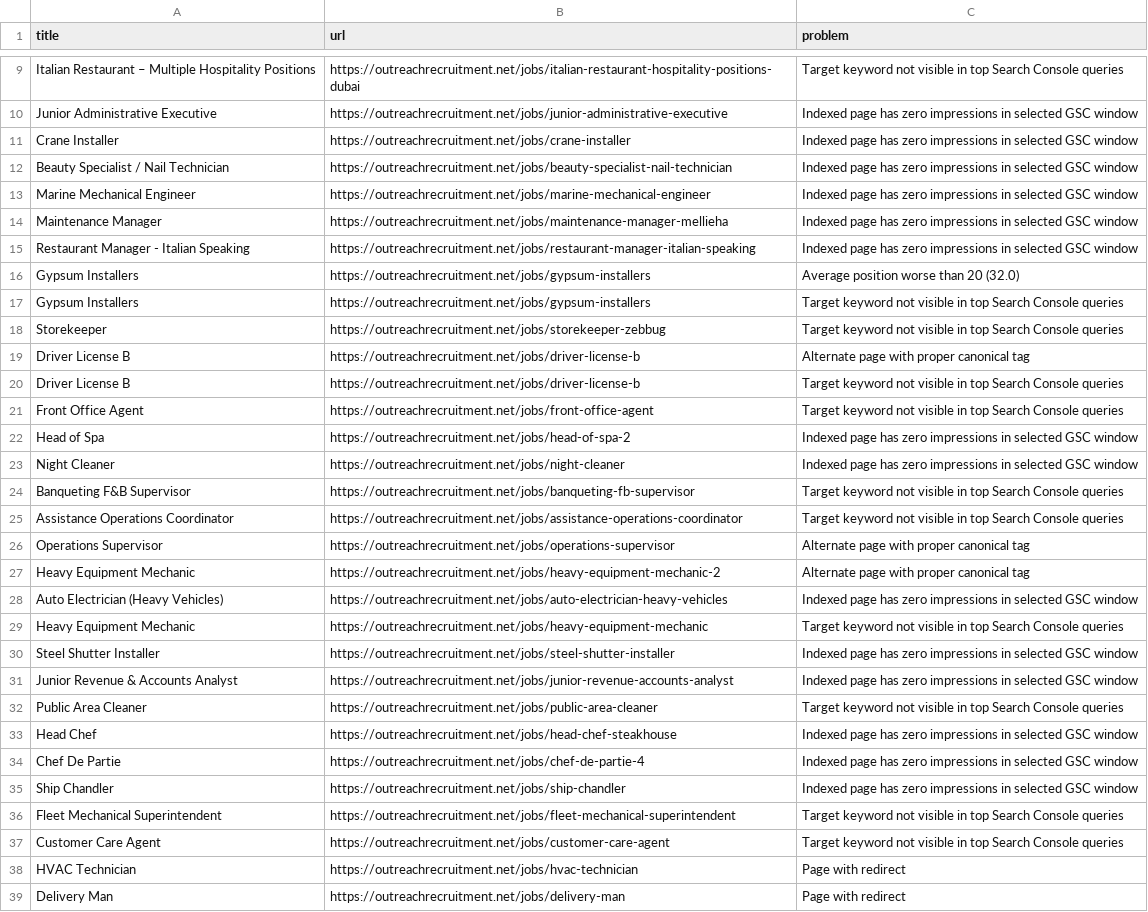
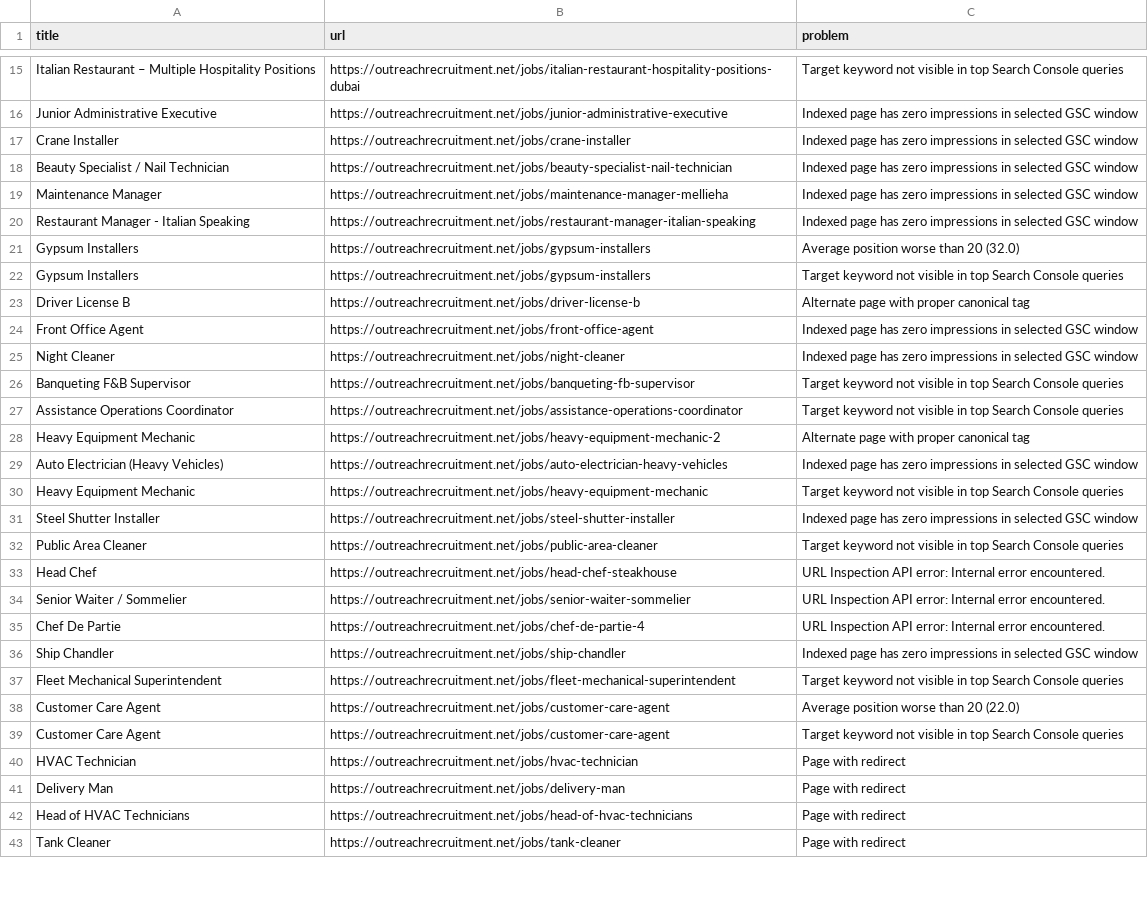
Before and after one commit to sofyanebarakat-beep/OutreachRecruitment-Jobs-in-Malta, a CSV file: reports/gsc_indexing_problems.csv, drawn as a sheet; only a part is shown, gaps mark what is left out; the shorter side is filled out with more unchanged rows; the diff covers the shown part only.

```diff
--- a/reports/gsc_indexing_problems.csv
+++ b/reports/gsc_indexing_problems.csv
@@ -12,3 +18,2 @@ Crane Installer,https://outreachrecruitment.net/jobs/crane-installer,Indexed pag
 Beauty Specialist / Nail Technician,https://outreachrecruitment.net/jobs/beauty-specialist-nail-technician,Indexed page has zero impressions in selected GSC window
-Marine Mechanical Engineer,https://outreachrecruitment.net/jobs/marine-mechanical-engineer,Indexed page has zero impressions in selected GSC window
 Maintenance Manager,https://outreachrecruitment.net/jobs/maintenance-manager-mellieha,Indexed page has zero impressions in selected GSC window
@@ -17,7 +22,4 @@ Gypsum Installers,https://outreachrecruitment.net/jobs/gypsum-installers,Average
 Gypsum Installers,https://outreachrecruitment.net/jobs/gypsum-installers,Target keyword not visible in top Search Console queries
-Storekeeper,https://outreachrecruitment.net/jobs/storekeeper-zebbug,Target keyword not visible in top Search Console queries
 Driver License B,https://outreachrecruitment.net/jobs/driver-license-b,Alternate page with proper canonical tag
-Driver License B,https://outreachrecruitment.net/jobs/driver-license-b,Target keyword not visible in top Search Console queries
-Front Office Agent,https://outreachrecruitment.net/jobs/front-office-agent,Target keyword not visible in top Search Console queries
-Head of Spa,https://outreachrecruitment.net/jobs/head-of-spa-2,Indexed page has zero impressions in selected GSC window
+Front Office Agent,https://outreachrecruitment.net/jobs/front-office-agent,Indexed page has zero impressions in selected GSC window
 Night Cleaner,https://outreachrecruitment.net/jobs/night-cleaner,Indexed page has zero impressions in selected GSC window
@@ -25,3 +27,2 @@ Banqueting F&B Supervisor,https://outreachrecruitment.net/jobs/banqueting-fb-sup
 Assistance Operations Coordinator,https://outreachrecruitment.net/jobs/assistance-operations-coordinator,Target keyword not visible in top Search Console queries
-Operations Supervisor,https://outreachrecruitment.net/jobs/operations-supervisor,Alternate page with proper canonical tag
 Heavy Equipment Mechanic,https://outreachrecruitment.net/jobs/heavy-equipment-mechanic-2,Alternate page with proper canonical tag
@@ -30,8 +31,9 @@ Heavy Equipment Mechanic,https://outreachrecruitment.net/jobs/heavy-equipment-me
 Steel Shutter Installer,https://outreachrecruitment.net/jobs/steel-shutter-installer,Indexed page has zero impressions in selected GSC window
-Junior Revenue & Accounts Analyst,https://outreachrecruitment.net/jobs/junior-revenue-accounts-analyst,Indexed page has zero impressions in selected GSC window
 Public Area Cleaner,https://outreachrecruitment.net/jobs/public-area-cleaner,Target keyword not visible in top Search Console queries
-Head Chef,https://outreachrecruitment.net/jobs/head-chef-steakhouse,Indexed page has zero impressions in selected GSC window
-Chef De Partie,https://outreachrecruitment.net/jobs/chef-de-partie-4,Indexed page has zero impressions in selected GSC window
+Head Chef,https://outreachrecruitment.net/jobs/head-chef-steakhouse,URL Inspection API error: Internal error encountered.
+Senior Waiter / Sommelier,https://outreachrecruitment.net/jobs/senior-waiter-sommelier,URL Inspection API error: Internal error encountered.
+Chef De Partie,https://outreachrecruitment.net/jobs/chef-de-partie-4,URL Inspection API error: Internal error encountered.
 Ship Chandler,https://outreachrecruitment.net/jobs/ship-chandler,Indexed page has zero impressions in selected GSC window
 Fleet Mechanical Superintendent,https://outreachrecruitment.net/jobs/fleet-mechanical-superintendent,Target keyword not visible in top Search Console queries
+Customer Care Agent,https://outreachrecruitment.net/jobs/customer-care-agent,Average position worse than 20 (22.0)
 Customer Care Agent,https://outreachrecruitment.net/jobs/customer-care-agent,Target keyword not visible in top Search Console queries
```
Also changed, not shown: 9 added rows, 13 removed rows and 11 edited cells elsewhere in this file, reports/content_quality_issues.csv, reports/google_indexing_history.csv, 41 other files.
